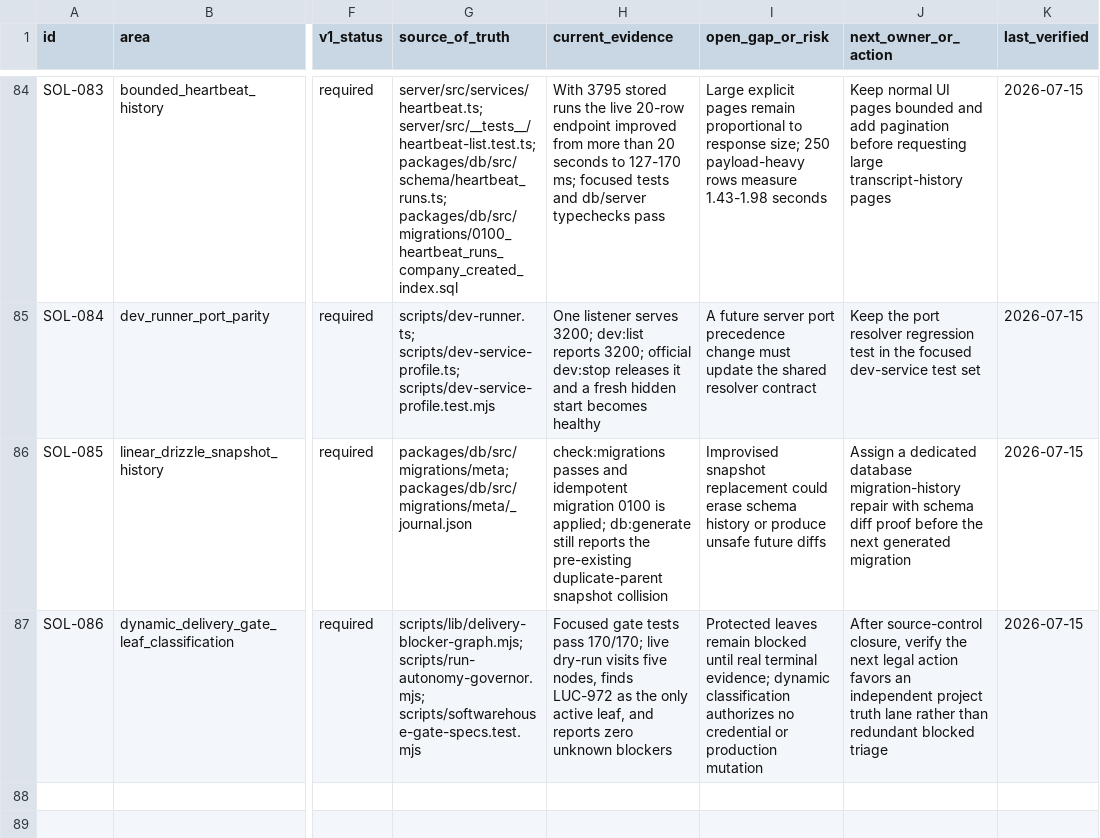
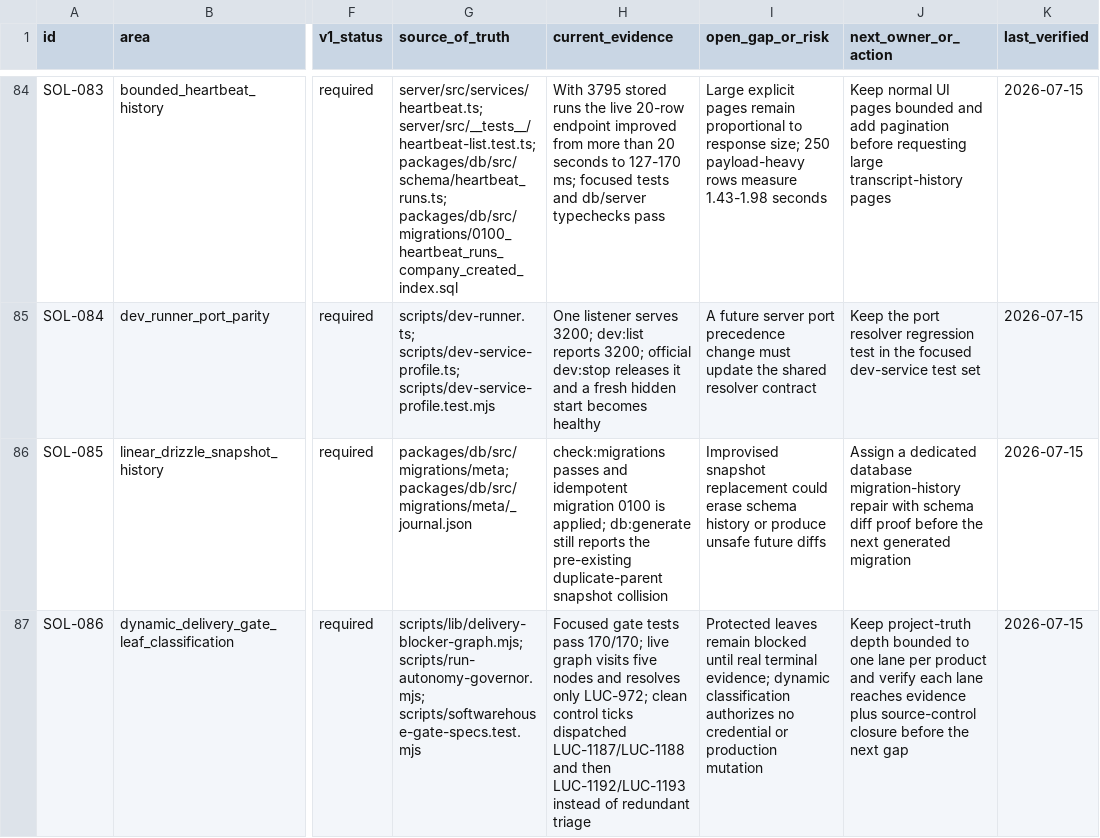
Before and after one commit to Wroblewski-Patryk/paperclip, a CSV file: docs/softwarehouse-v0-v1-solution-index.csv, drawn as a sheet; only a part is shown, gaps mark what is left out; the diff names each change by its address in the sheet, - before the commit and + after, or states it on an @@ line.

```diff
--- a/docs/softwarehouse-v0-v1-solution-index.csv
+++ b/docs/softwarehouse-v0-v1-solution-index.csv
-H87 (current_evidence): …170/170; live dry-run visits five nodes, finds LUC-972 as the only active leaf, and reports zero unknown blockers
+H87 (current_evidence): …170/170; live graph visits five nodes and resolves only LUC-972; clean control ticks dispatched LUC-1187/LUC-1188 and then LUC-1192/LUC-1193 instead of redundant triage
-J87 (next_owner_or_action): After source-control closure, verify the next legal action favors an independent project truth lane rather than redundant blocked triage
+J87 (next_owner_or_action): Keep project-truth depth bounded to one lane per product and verify each lane reaches evidence plus source-control closure before the next gap
```
Also changed, not shown: 2 other files.
